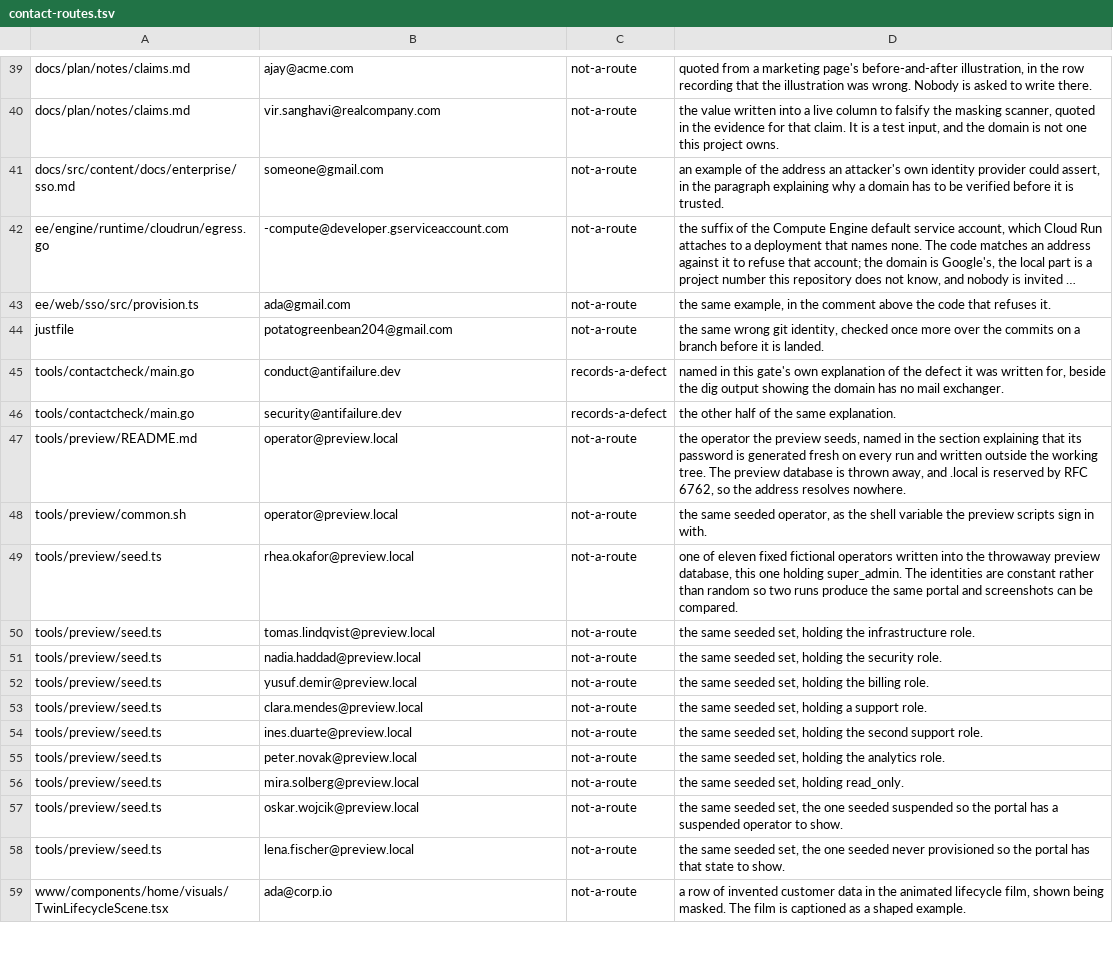
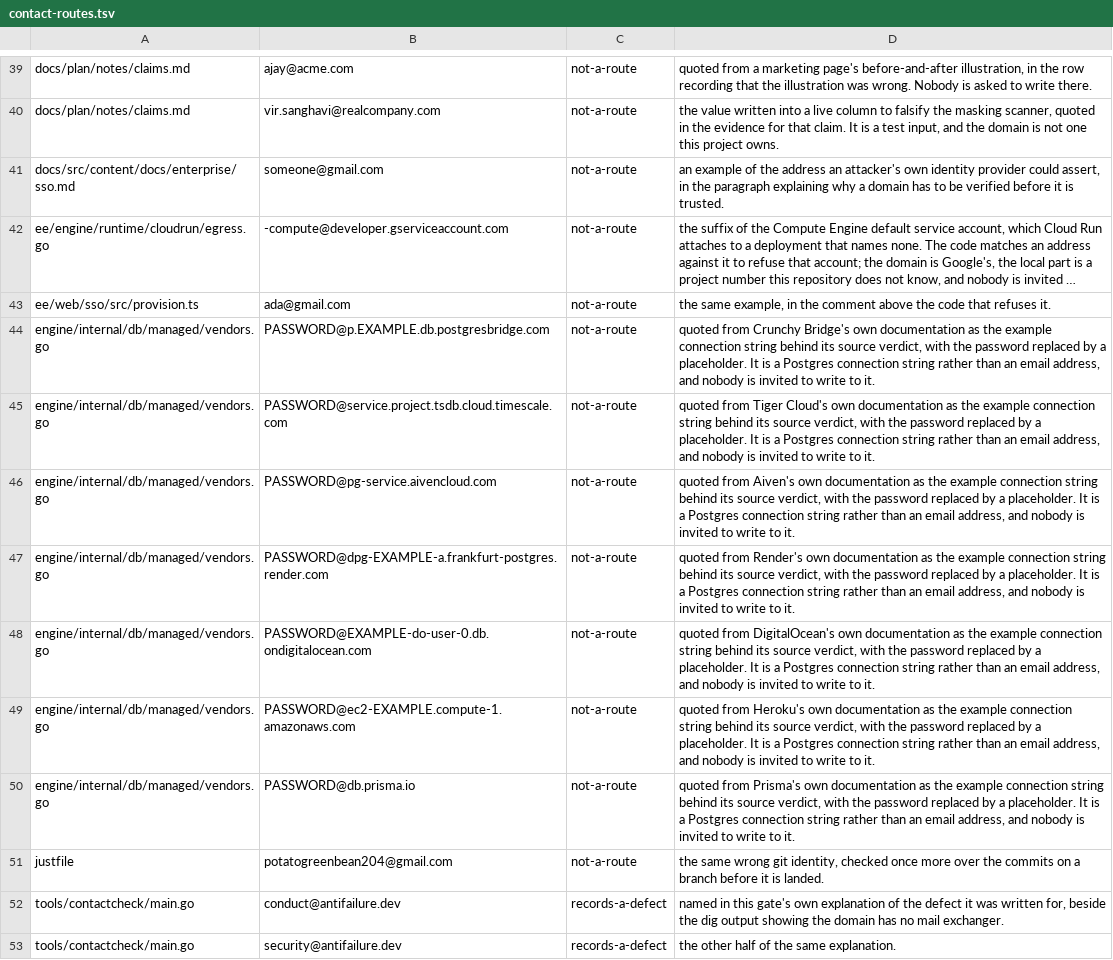
Before and after one commit to antifailure/antifailure, a TSV file: tools/docs/contact-routes.tsv, drawn as a sheet; only a part is shown, gaps mark what is left out; the shorter side is filled out with more unchanged rows; long unchanged cells end in …; the diff names each change by its address in the sheet, - before the commit and + after, or states it on an @@ line.

Commit message:
tools: seven vendor connection strings read as contact routes nobody answers
contactcheck refused this branch with seven places publishing a contact route
that does not work. Every one of them is a quoted example connection string
in engine/internal/db/managed/vendors.go, such as
postgres://USER:PASSWORD@db.prisma.io, and the gate's address pattern reads
PASSWORD@db.prisma.io as an email address. It is not one. It is the evidence
behind each vendor's source verdict, copied from that vendor's documentation
with the password as a placeholder.

The table's own vocabulary already has the verdict: not-a-route, "an
illustration in a placeholder". Seven rows say so, each naming the vendor it
was quoted from. The quotes are left as they are, because cutting the user
information out of them would make the evidence less exact to satisfy a check
about mail.

contactcheck reported seven places on the previous tree and zero on this one.

Changelog-None: a table row for a gate, no user facing change

Signed-off-by: Vir Sanghavi <67278851+VirSanghavi@users.noreply.github.com>

```diff
--- a/tools/docs/contact-routes.tsv
+++ b/tools/docs/contact-routes.tsv
+row 44: engine/internal/db/managed/vendors.go | PASSWORD@p.EXAMPLE.db.postgresbridge.com | not-a-route | quoted from Crunchy Bridge's own documentation as the example connection string behind its source verdict, with the password replaced by a placeholder. It is a Postgres connection string rather than an email address, and nobody is invited to write to it.
+row 45: engine/internal/db/managed/vendors.go | PASSWORD@service.project.tsdb.cloud.timescale.com | not-a-route | quoted from Tiger Cloud's own documentation as the example connection string behind its source verdict, with the password replaced by a placeholder. It is a Postgres connection string rather than an email address, and nobody is invited to write to it.
+row 46: engine/internal/db/managed/vendors.go | PASSWORD@pg-service.aivencloud.com | not-a-route | quoted from Aiven's own documentation as the example connection string behind its source verdict, with the password replaced by a placeholder. It is a Postgres connection string rather than an email address, and nobody is invited to write to it.
+row 47: engine/internal/db/managed/vendors.go | PASSWORD@dpg-EXAMPLE-a.frankfurt-postgres.render.com | not-a-route | quoted from Render's own documentation as the example connection string behind its source verdict, with the password replaced by a placeholder. It is a Postgres connection string rather than an email address, and nobody is invited to write to it.
+row 48: engine/internal/db/managed/vendors.go | PASSWORD@EXAMPLE-do-user-0.db.ondigitalocean.com | not-a-route | quoted from DigitalOcean's own documentation as the example connection string behind its source verdict, with the password replaced by a placeholder. It is a Postgres connection string rather than an email address, and nobody is invited to write to it.
+row 49: engine/internal/db/managed/vendors.go | PASSWORD@ec2-EXAMPLE.compute-1.amazonaws.com | not-a-route | quoted from Heroku's own documentation as the example connection string behind its source verdict, with the password replaced by a placeholder. It is a Postgres connection string rather than an email address, and nobody is invited to write to it.
+row 50: engine/internal/db/managed/vendors.go | PASSWORD@db.prisma.io | not-a-route | quoted from Prisma's own documentation as the example connection string behind its source verdict, with the password replaced by a placeholder. It is a Postgres connection string rather than an email address, and nobody is invited to write to it.
```
